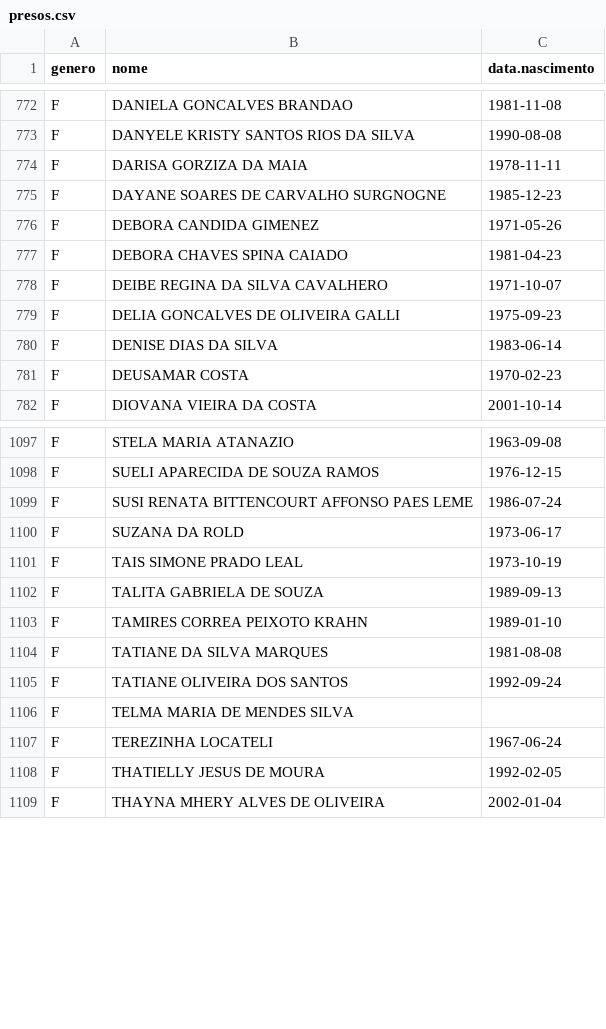
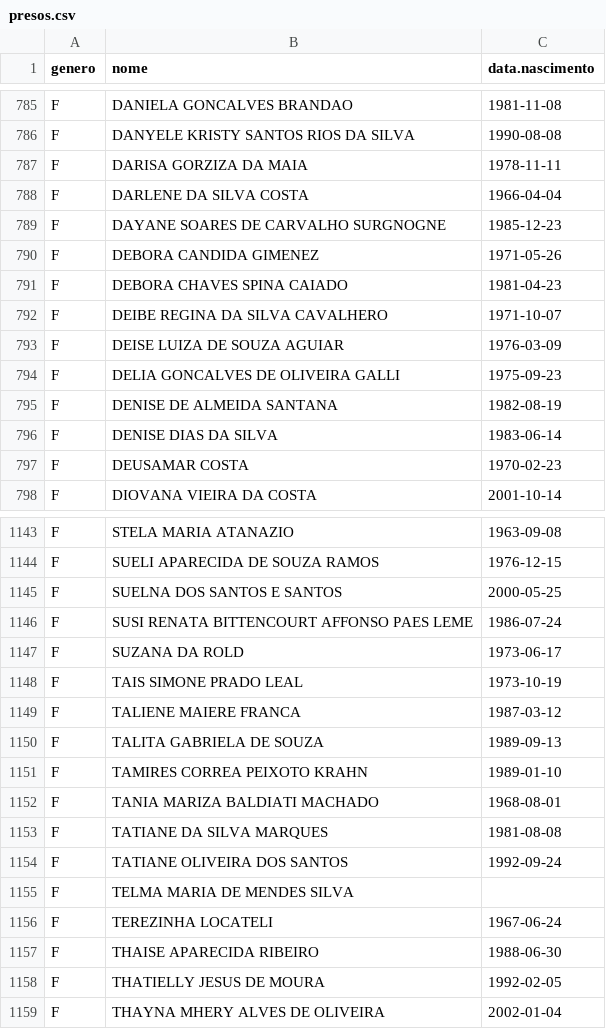
Before and after one commit to rlaboiss/invasao-brasilia-2023, a CSV file: presos.csv, drawn as a sheet; only a part is shown, gaps mark what is left out; the diff covers the shown part only; the diff names each change by its address in the sheet, - before the commit and + after, or states it on an @@ line.

```diff
--- a/presos.csv
+++ b/presos.csv
+row 788: F | DARLENE DA SILVA COSTA | 1966-04-04
+row 793: F | DEISE LUIZA DE SOUZA AGUIAR | 1976-03-09
+row 795: F | DENISE DE ALMEIDA SANTANA | 1982-08-19
+row 1145: F | SUELNA DOS SANTOS E SANTOS | 2000-05-25
+row 1149: F | TALIENE MAIERE FRANCA | 1987-03-12
+row 1152: F | TANIA MARIZA BALDIATI MACHADO | 1968-08-01
+row 1157: F | THAISE APARECIDA RIBEIRO | 1988-06-30
```
Also changed, not shown: 49 added rows, 1 removed row, 5 moved rows and 9 edited cells elsewhere in this file, 3 other files.
